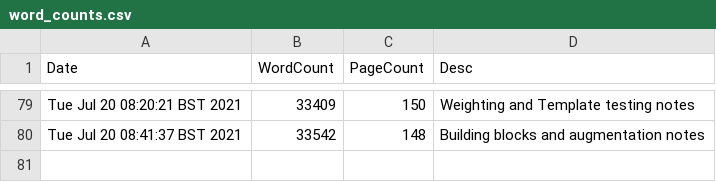
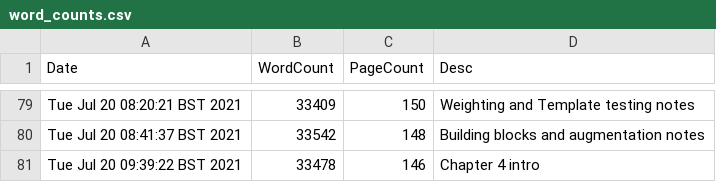
Before and after one commit to pc559/thesis, a CSV file: word_counts.csv, drawn as a sheet; only a part is shown, gaps mark what is left out; the diff names each change by its address in the sheet, - before the commit and + after, or states it on an @@ line.

Commit message:
Chapter 4 intro

```diff
--- a/word_counts.csv
+++ b/word_counts.csv
+row 81: Tue Jul 20 09:39:22 BST 2021 | 33478 | 146 | Chapter 4 intro
```
Also changed, not shown: 3 other files.
